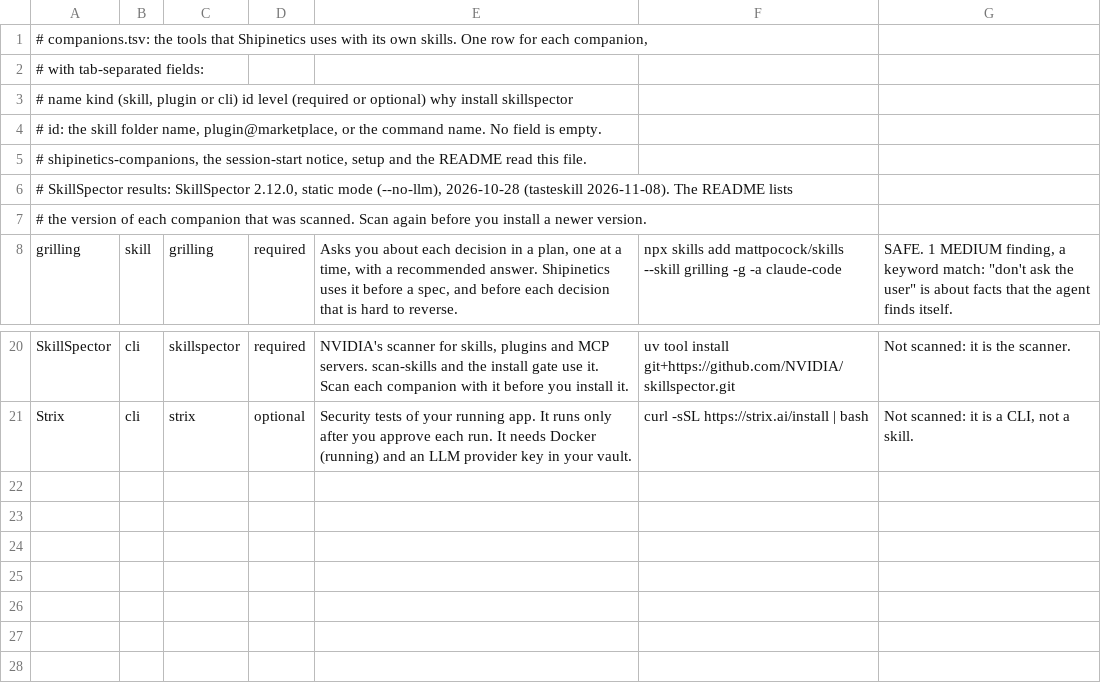
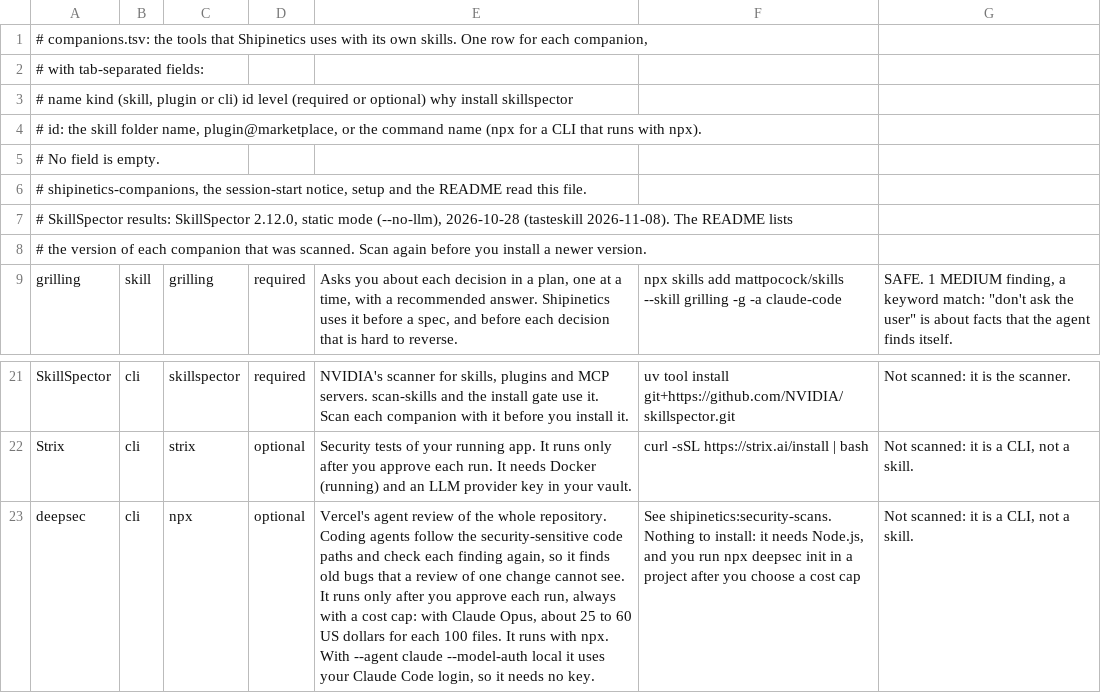
Before and after one commit to DreKwasi/shipinetics, a TSV file: companions.tsv, drawn as a sheet; only a part is shown, gaps mark what is left out; the diff names each change by its address in the sheet, - before the commit and + after, or states it on an @@ line.

```diff
--- a/companions.tsv
+++ b/companions.tsv
-A4: …the command name. No field is empty.
+A4: …the command name (npx for a CLI that runs with npx).
+row 5: # No field is empty.
+row 23: deepsec | cli | npx | optional | Vercel's agent review of the whole repository. Coding agents follow the security-sensitive code paths and check each finding again, so it finds old bugs that a review of one change cannot see. It runs only after you approve each run, always with a cost cap: with Claude Opus, about 25 to 60 US dollars for each 100 files. It runs with npx. With --agent claude --model-auth local it uses your Claude Code login, so it needs no key. | See shipinetics:security-scans. Nothing to install: it needs Node.js, and you run npx deepsec init in a project after you choose a cost cap | Not scanned: it is a CLI, not a skill.
```
Also changed, not shown: 12 other files.
